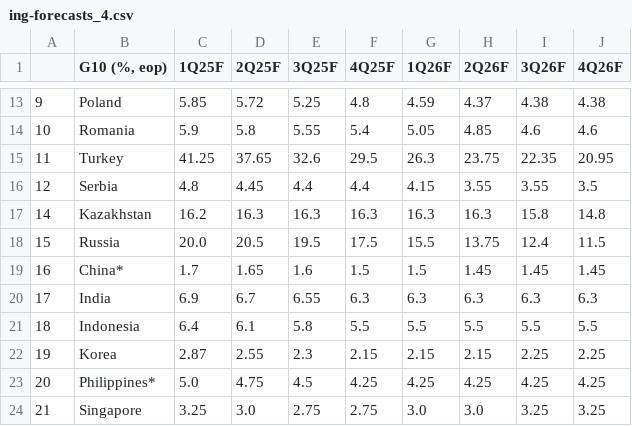
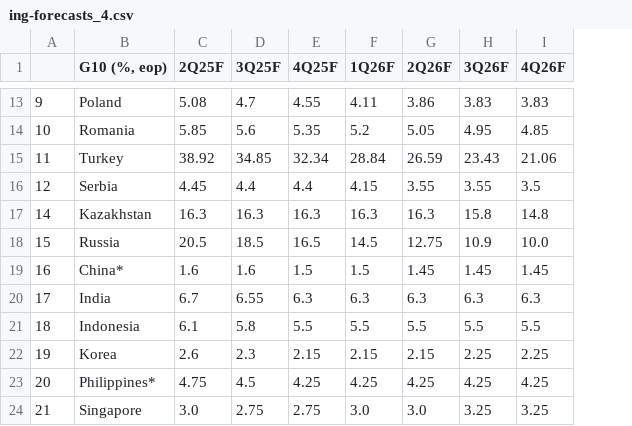
Before and after one commit to cmangla/boe-rate-forecast-tracker, a CSV file: ing-forecasts_4.csv, drawn as a sheet; only a part is shown, gaps mark what is left out; removed rows and columns are numbered as before the commit, all else as after; the diff covers the shown part only; the diff names each change by its address in the sheet, - before the commit and + after, or states it on an @@ line.

```diff
--- a/ing-forecasts_4.csv
+++ b/ing-forecasts_4.csv
-column C (1Q25F), rows 13-24: 5.85 | 5.9 | 41.25 | 4.8 | 16.2 | 20.0 | 1.7 | 6.9 | 6.4 | 2.87 | 5.0 | 3.25
-C13 (2Q25F): 5.72
+C13 (2Q25F): 5.08
-D13 (3Q25F): 5.25
+D13 (3Q25F): 4.7
-E13 (4Q25F): 4.8
+E13 (4Q25F): 4.55
-F13 (1Q26F): 4.59
+F13 (1Q26F): 4.11
-G13 (2Q26F): 4.37
+G13 (2Q26F): 3.86
-H13 (3Q26F): 4.38
+H13 (3Q26F): 3.83
-I13 (4Q26F): 4.38
+I13 (4Q26F): 3.83
-C14 (2Q25F): 5.8
+C14 (2Q25F): 5.85
-D14 (3Q25F): 5.55
+D14 (3Q25F): 5.6
-E14 (4Q25F): 5.4
+E14 (4Q25F): 5.35
-F14 (1Q26F): 5.05
+F14 (1Q26F): 5.2
-G14 (2Q26F): 4.85
+G14 (2Q26F): 5.05
-H14 (3Q26F): 4.6
+H14 (3Q26F): 4.95
-I14 (4Q26F): 4.6
+I14 (4Q26F): 4.85
-C15 (2Q25F): 37.65
+C15 (2Q25F): 38.92
-D15 (3Q25F): 32.6
+D15 (3Q25F): 34.85
-E15 (4Q25F): 29.5
+E15 (4Q25F): 32.34
-F15 (1Q26F): 26.3
+F15 (1Q26F): 28.84
-G15 (2Q26F): 23.75
+G15 (2Q26F): 26.59
-H15 (3Q26F): 22.35
+H15 (3Q26F): 23.43
-I15 (4Q26F): 20.95
+I15 (4Q26F): 21.06
-D18 (3Q25F): 19.5
+D18 (3Q25F): 18.5
-E18 (4Q25F): 17.5
+E18 (4Q25F): 16.5
-F18 (1Q26F): 15.5
+F18 (1Q26F): 14.5
-G18 (2Q26F): 13.75
+G18 (2Q26F): 12.75
-H18 (3Q26F): 12.4
+H18 (3Q26F): 10.9
-I18 (4Q26F): 11.5
+I18 (4Q26F): 10.0
-C19 (2Q25F): 1.65
+C19 (2Q25F): 1.6
-C22 (2Q25F): 2.55
+C22 (2Q25F): 2.6
```
Also changed, not shown: 31 edited cells elsewhere in this file, ing-forecasts_1.csv, ing-forecasts_2.csv, 8 other files.
